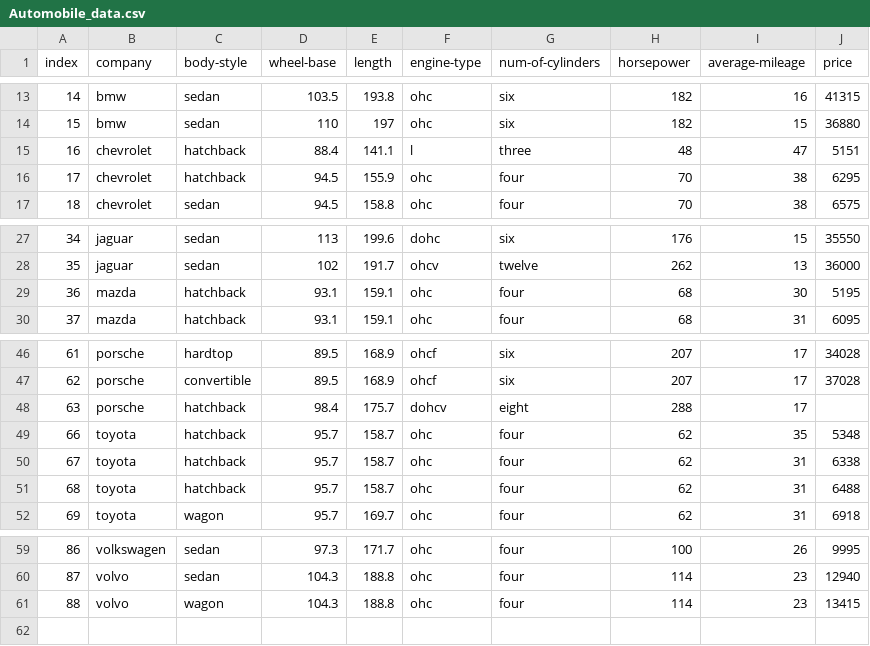
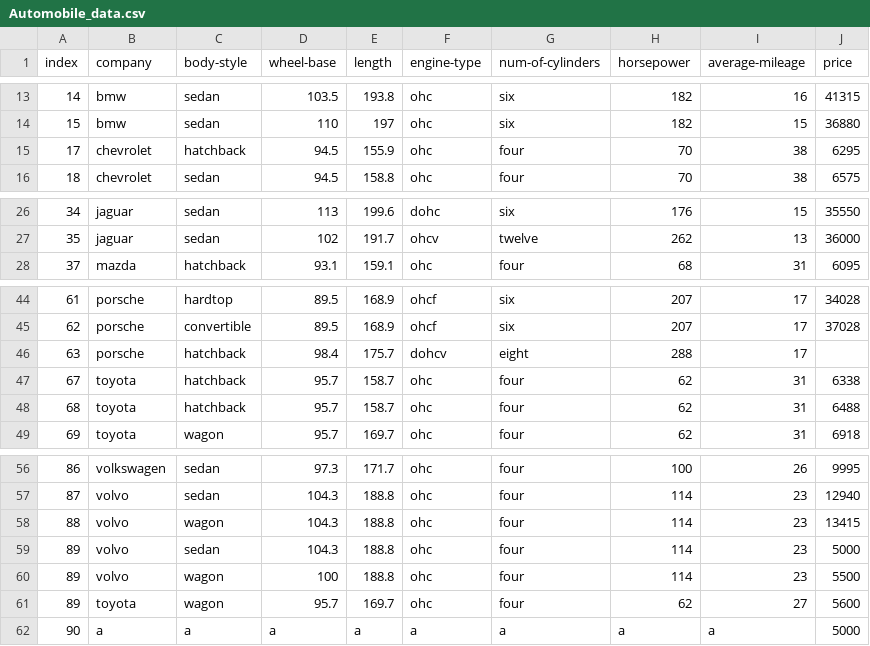
Before and after one commit to keeganlenz001/CLU-CSC, a CSV file: CSC110/HW/Automobile_data.csv, drawn as a sheet; only a part is shown, gaps mark what is left out; removed rows and columns are numbered as before the commit, all else as after; the diff names each change by its address in the sheet, - before the commit and + after, or states it on an @@ line.

```diff
--- a/CSC110/HW/Automobile_data.csv
+++ b/CSC110/HW/Automobile_data.csv
-row 15: 16 | chevrolet | hatchback | 88.4 | 141.1 | l | three | 48 | 47 | 5151
-row 29: 36 | mazda | hatchback | 93.1 | 159.1 | ohc | four | 68 | 30 | 5195
-row 49: 66 | toyota | hatchback | 95.7 | 158.7 | ohc | four | 62 | 35 | 5348
+row 59: 89 | volvo | sedan | 104.3 | 188.8 | ohc | four | 114 | 23 | 5000
+row 60: 89 | volvo | wagon | 100 | 188.8 | ohc | four | 114 | 23 | 5500
+row 61: 89 | toyota | wagon | 95.7 | 169.7 | ohc | four | 62 | 27 | 5600
+row 62: 90 | a | a | a | a | a | a | a | a | 5000
```
Also changed, not shown: 3 other files.
